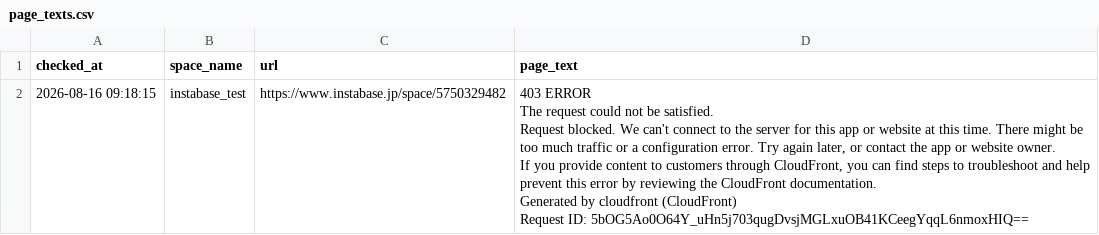
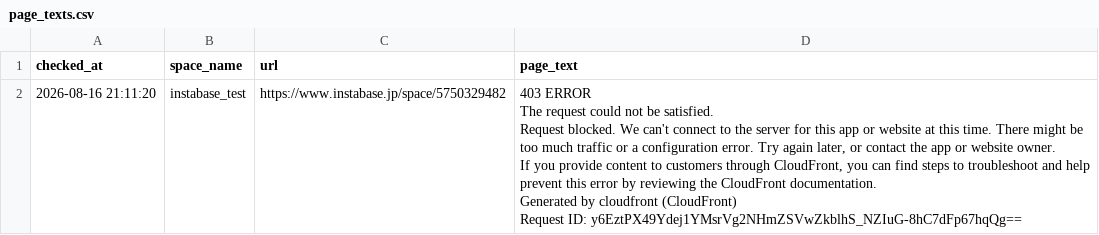
Before and after one commit to Haru-debug-cloud/booking-monitor, a CSV file: page_texts.csv, drawn as a sheet.

```diff
--- a/page_texts.csv
+++ b/page_texts.csv
@@ -1,7 +1,7 @@
 checked_at,space_name,url,page_text
-2026-08-16 09:18:15,instabase_test,https://www.instabase.jp/space/5750329482,"403 ERROR
-The request could not be satisfied.
-Request blocked. We can't connect to the server for this app or website at this time. There might be too much traffic or a configuration error. Try again later, or contact the app or website owner.
-If you provide content to customers through CloudFront, you can find steps to troubleshoot and help prevent this error by reviewing the CloudFront documentation.
-Generated by cloudfront (CloudFront)
-Request ID: 5bOG5Ao0O64Y_uHn5j703qugDvsjMGLxuOB41KCeegYqqL6nmoxHIQ=="
+2026-08-16 21:11:20,instabase_test,https://www.instabase.jp/space/5750329482,"403 ERROR
+The request could not be satisfied.
+Request blocked. We can't connect to the server for this app or website at this time. There might be too much traffic or a configuration error. Try again later, or contact the app or website owner.
+If you provide content to customers through CloudFront, you can find steps to troubleshoot and help prevent this error by reviewing the CloudFront documentation.
+Generated by cloudfront (CloudFront)
+Request ID: y6EztPX49Ydej1YMsrVg2NHmZSVwZkblhS_NZIuG-8hC7dFp67hqQg=="
```
